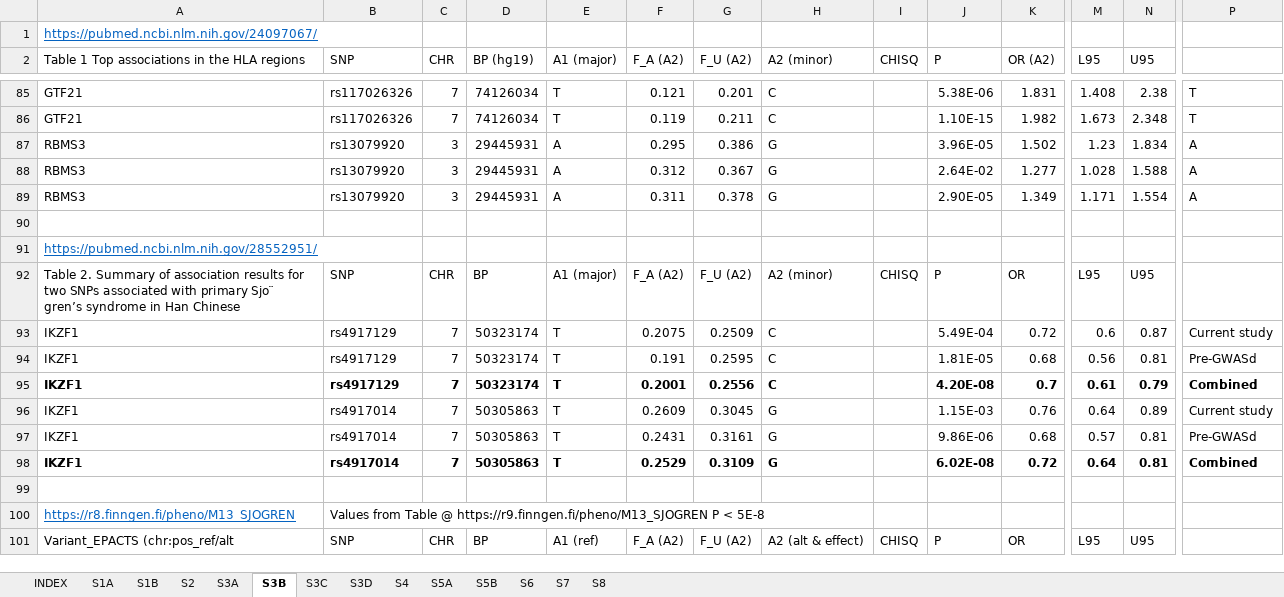
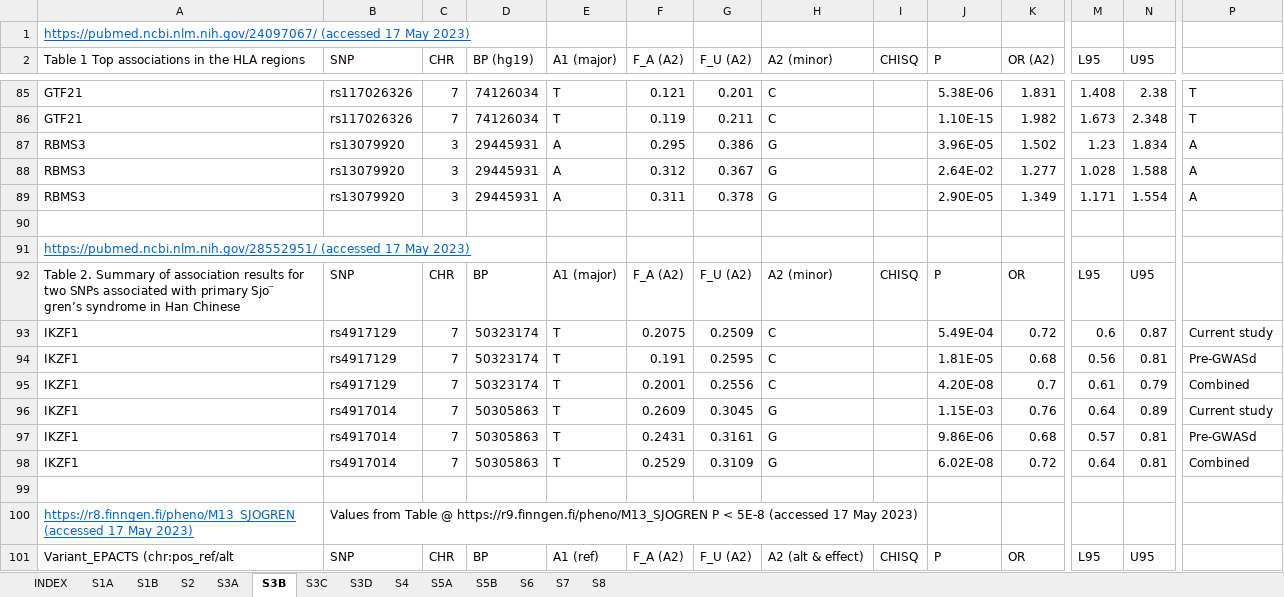
Before and after one commit to harleyi/sjd_sle_overlap, an Excel workbook: supplement/SupplementalTables.xlsx, sheet S3B, drawn as a sheet; only a part is shown, gaps mark what is left out; values as stored, in another font and other column widths than the file's, no borders; the diff covers the shown part only; the diff names each change by its address in the sheet, - before the commit and + after, or states it on an @@ line.

```diff
--- a/supplement/SupplementalTables.xlsx (sheet S3B)
+++ b/supplement/SupplementalTables.xlsx (sheet S3B)
-A1: https://pubmed.ncbi.nlm.nih.gov/24097067/
+A1: https://pubmed.ncbi.nlm.nih.gov/24097067/ (accessed 17 May 2023)
-A91: https://pubmed.ncbi.nlm.nih.gov/28552951/
+A91: https://pubmed.ncbi.nlm.nih.gov/28552951/ (accessed 17 May 2023)
-A95:H95 bold: on
+A95:H95 bold: off
-J95:K95 bold: on
+J95:K95 bold: off
-M95:N95 bold: on
+M95:N95 bold: off
-P95 bold: on
+P95 bold: off
-A98:H98 bold: on
+A98:H98 bold: off
-J98:K98 bold: on
+J98:K98 bold: off
-M98:N98 bold: on
+M98:N98 bold: off
-P98 bold: on
+P98 bold: off
-A100: https://r8.finngen.fi/pheno/M13_SJOGREN
+A100: https://r8.finngen.fi/pheno/M13_SJOGREN (accessed 17 May 2023)
-B100 (SNP): …< 5E-8
+B100 (SNP): …< 5E-8 (accessed 17 May 2023)
```
Also changed, not shown: 4 edited cells and cell formats elsewhere in this sheet, sheet S5A, sheet S1B, sheet S2, sheet S8, sheet S3A, 1 other file.
